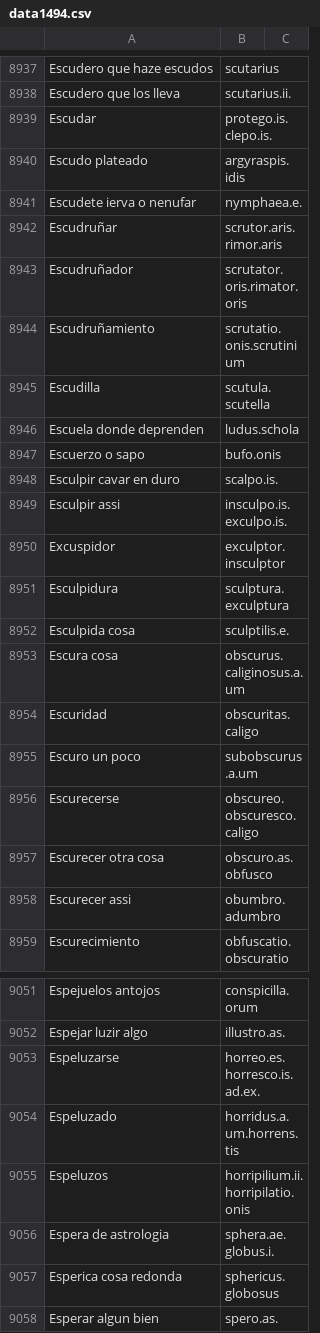
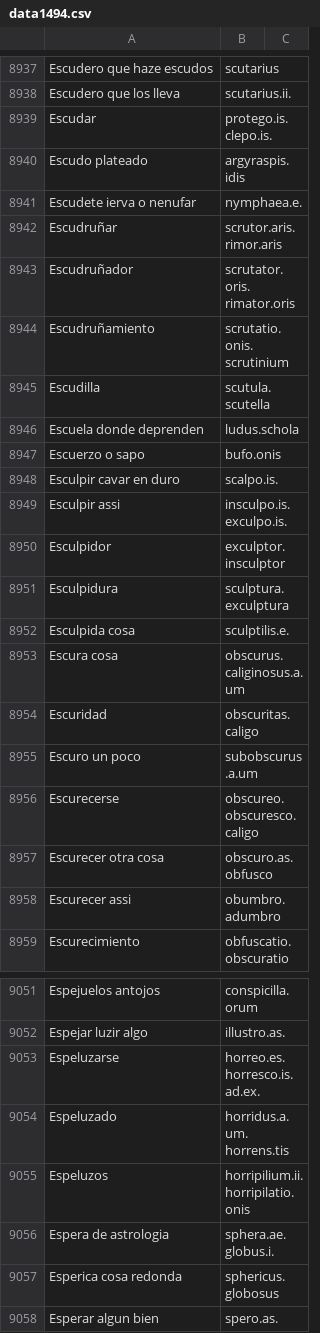
Before and after one commit to Diegeau/RBDH.dictionarium_nebrissenssis.github.io, a CSV file: data1494.csv, drawn as a sheet; only a part is shown, gaps mark what is left out; the diff covers the shown part only.

Commit message:
Update data1494.csv

```diff
--- a/data1494.csv
+++ b/data1494.csv
@@ -8938,8 +8938,8 @@ Escudero que haze escudos,scutarius
 Escudero que los lleva,scutarius.ii.
-Escudar,protego.is.clepo.is.
+Escudar,protego.is. clepo.is.
 Escudo plateado,argyraspis.idis
 Escudete ierva o nenufar,nymphaea.e.
-Escudruñar,scrutor.aris.rimor.aris
-Escudruñador,scrutator.oris.rimator.oris
-Escudruñamiento,scrutatio.onis.scrutinium
+Escudruñar,scrutor.aris. rimor.aris
+Escudruñador,scrutator.oris. rimator.oris
+Escudruñamiento,scrutatio.onis. scrutinium
 Escudilla,scutula.scutella
@@ -8948,12 +8948,12 @@ Escuerzo o sapo,bufo.onis
 Esculpir cavar en duro,scalpo.is.
-Esculpir assi,insculpo.is.exculpo.is.
-Excuspidor,exculptor.insculptor
+Esculpir assi,insculpo.is. exculpo.is.
+Esculpidor,exculptor. insculptor
 Esculpidura,sculptura.exculptura
 Esculpida cosa,sculptilis.e.
-Escura cosa,obscurus.caliginosus.a.um
-Escuridad,obscuritas.caligo
+Escura cosa,obscurus. caliginosus.a.um
+Escuridad,obscuritas. caligo
 Escuro un poco,subobscurus.a.um
-Escurecerse,obscureo.obscuresco.caligo
-Escurecer otra cosa,obscuro.as.obfusco
-Escurecer assi,obumbro.adumbro
+Escurecerse,obscureo.obscuresco. caligo
+Escurecer otra cosa,obscuro.as. obfusco
+Escurecer assi,obumbro. adumbro
 Escurecimiento,obfuscatio.obscuratio
@@ -9052,7 +9052,7 @@ Espejuelos antojos,conspicilla.orum
 Espejar luzir algo,illustro.as.
-Espeluzarse,horreo.es.horresco.is.ad.ex.
-Espeluzado,horridus.a.um.horrens.tis
-Espeluzos,horripilium.ii.horripilatio.onis
-Espera de astrologia,sphera.ae.globus.i.
-Esperica cosa redonda,sphericus.globosus
+Espeluzarse,horreo.es. horresco.is.ad.ex.
+Espeluzado,horridus.a.um. horrens.tis
+Espeluzos,horripilium.ii. horripilatio.onis
+Espera de astrologia,sphera.ae. globus.i.
+Esperica cosa redonda,sphericus. globosus
 Esperar algun bien,spero.as.
```
Also changed, not shown: 10 edited cells elsewhere in this file.
